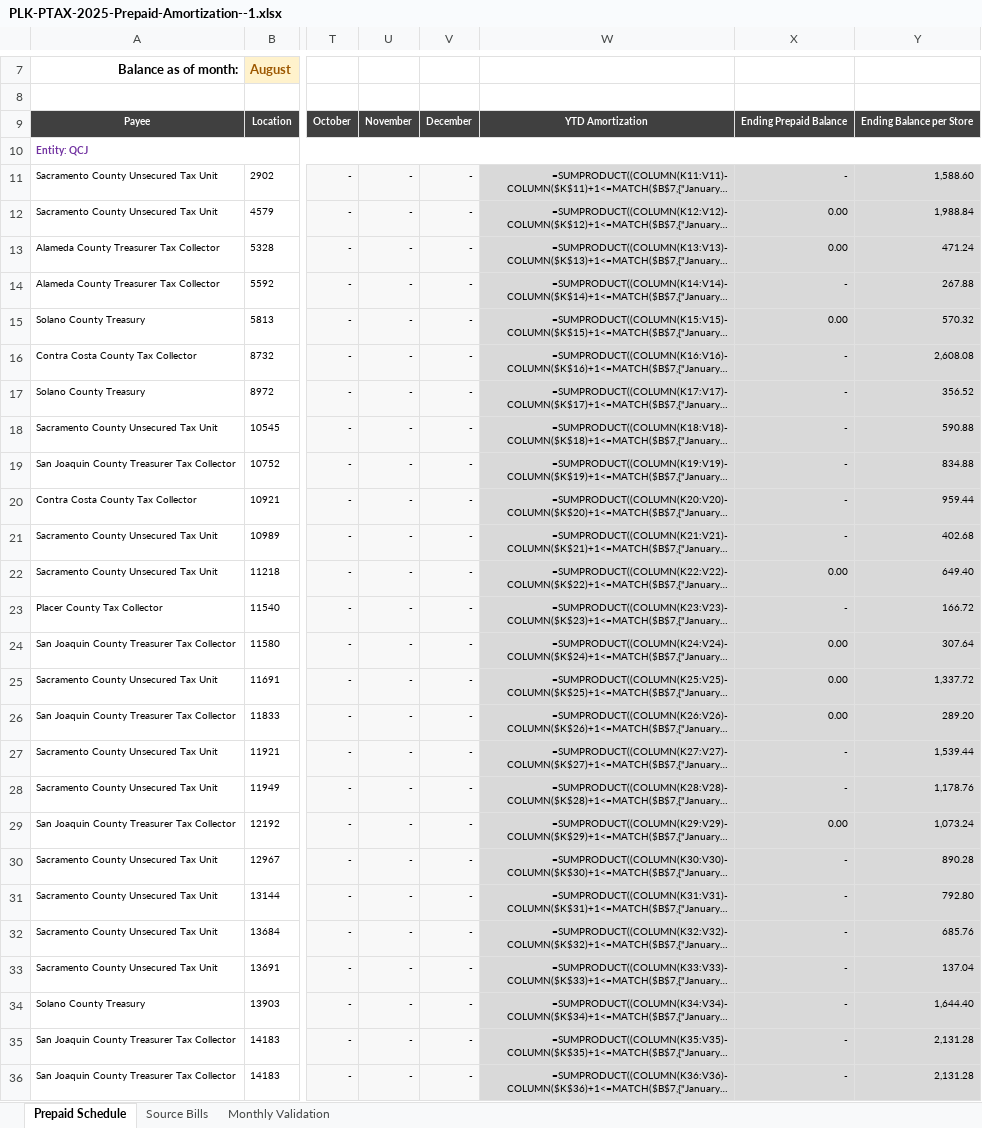
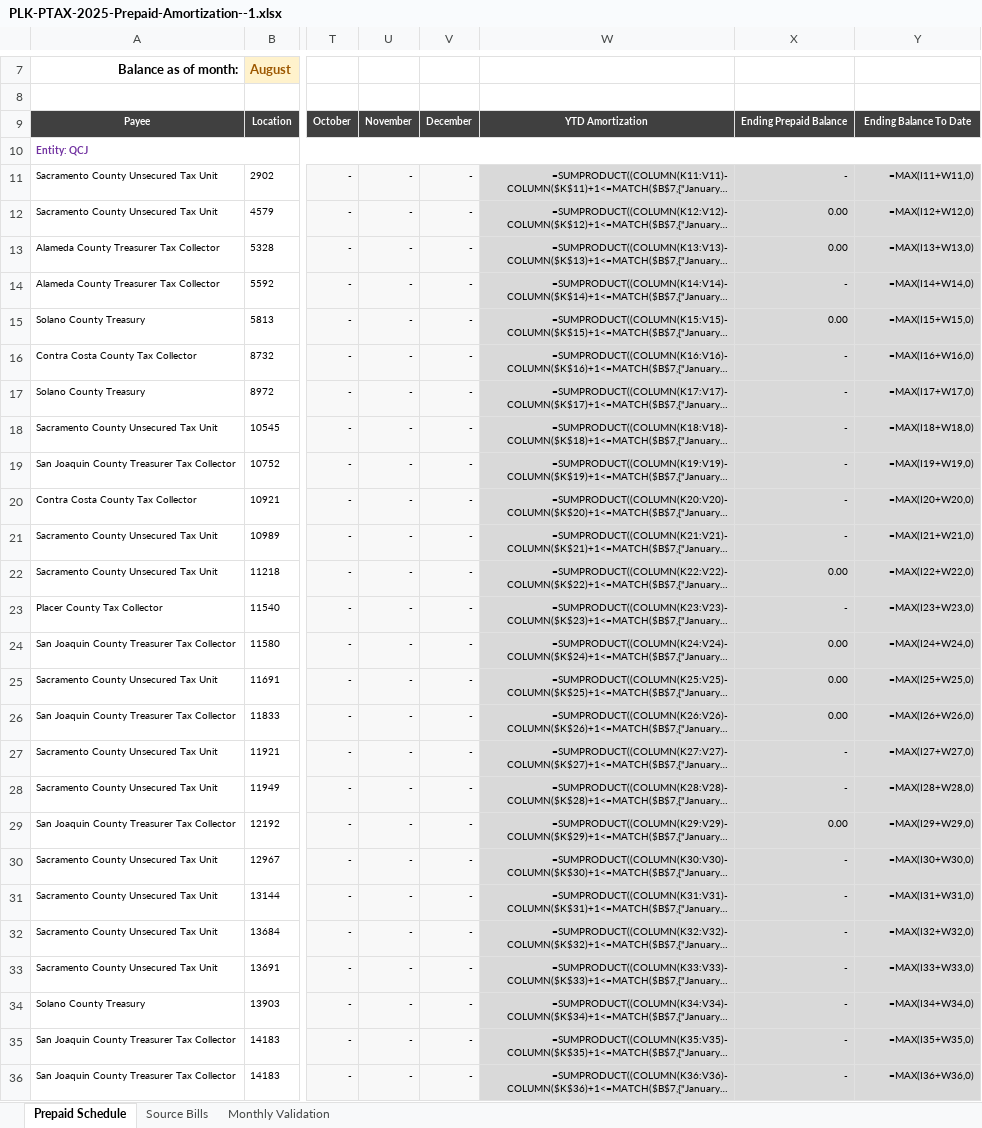
Before and after one commit to EduardoPerez26/Astro-Proyect, an Excel workbook: backend/services/departments/property-management/uploads/prepaid-schedules/PLK-PTAX-2025-Prepaid-Amortization--1.xlsx, sheet Prepaid Schedule, drawn as a sheet; only a part is shown, gaps mark what is left out; long unchanged cells end in …; values as stored, in another font and other column widths than the file's, no borders; formulas without a stored value are shown as written; the diff covers the shown part only; the diff names each change by its address in the sheet, - before the commit and + after, or states it on an @@ line.

```diff
--- a/backend/services/departments/property-management/uploads/prepaid-schedules/PLK-PTAX-2025-Prepaid-Amortization--1.xlsx (sheet Prepaid Schedule)
+++ b/backend/services/departments/property-management/uploads/prepaid-schedules/PLK-PTAX-2025-Prepaid-Amortization--1.xlsx (sheet Prepaid Schedule)
-Y9: Ending Balance per Store
+Y9: Ending Balance To Date
-Y11: 1,588.60
+Y11: =MAX(I11+W11,0)
-Y12: 1,988.84
+Y12: =MAX(I12+W12,0)
-Y13: 471.24
+Y13: =MAX(I13+W13,0)
-Y14: 267.88
+Y14: =MAX(I14+W14,0)
-Y15: 570.32
+Y15: =MAX(I15+W15,0)
-Y16: 2,608.08
+Y16: =MAX(I16+W16,0)
-Y17: 356.52
+Y17: =MAX(I17+W17,0)
-Y18: 590.88
+Y18: =MAX(I18+W18,0)
-Y19: 834.88
+Y19: =MAX(I19+W19,0)
-Y20: 959.44
+Y20: =MAX(I20+W20,0)
-Y21: 402.68
+Y21: =MAX(I21+W21,0)
-Y22: 649.40
+Y22: =MAX(I22+W22,0)
-Y23: 166.72
+Y23: =MAX(I23+W23,0)
-Y24: 307.64
+Y24: =MAX(I24+W24,0)
-Y25: 1,337.72
+Y25: =MAX(I25+W25,0)
-Y26: 289.20
+Y26: =MAX(I26+W26,0)
-Y27: 1,539.44
+Y27: =MAX(I27+W27,0)
-Y28: 1,178.76
+Y28: =MAX(I28+W28,0)
-Y29: 1,073.24
+Y29: =MAX(I29+W29,0)
-Y30: 890.28
+Y30: =MAX(I30+W30,0)
-Y31: 792.80
+Y31: =MAX(I31+W31,0)
-Y32: 685.76
+Y32: =MAX(I32+W32,0)
-Y33: 137.04
+Y33: =MAX(I33+W33,0)
-Y34: 1,644.40
+Y34: =MAX(I34+W34,0)
-Y35: 2,131.28
+Y35: =MAX(I35+W35,0)
-Y36: 2,131.28
+Y36: =MAX(I36+W36,0)
```
Also changed, not shown: 1 added row, 38 edited cells and cell formats elsewhere in this sheet, sheet Monthly Validation, sheet Source Bills, 19 other files.
